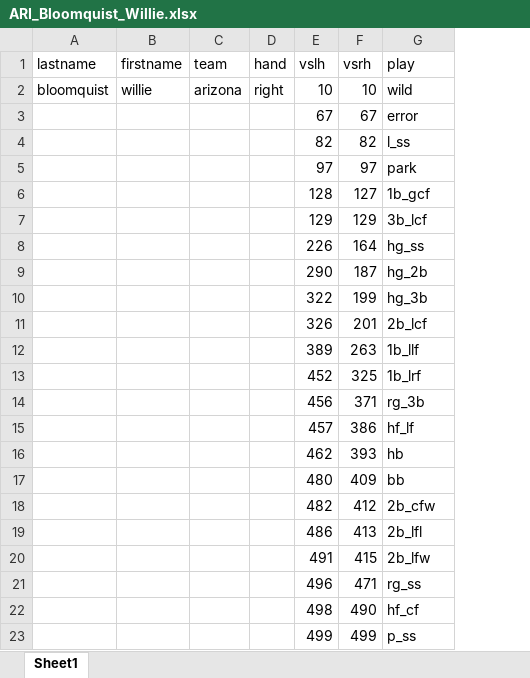
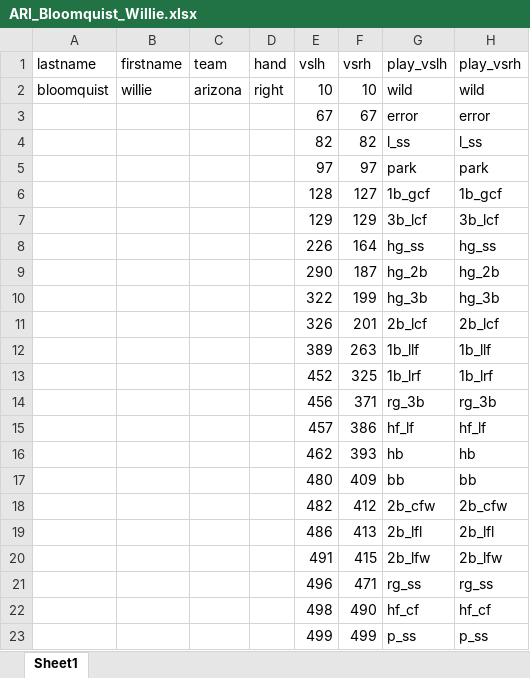
Before and after one commit to herlitzj/jLeagueBaseball, an Excel workbook: DB/ARI_Bloomquist_Willie.xlsx, sheet Sheet1, drawn as a sheet; values as stored, in another font and other column widths than the file's, no borders; the diff names each change by its address in the sheet, - before the commit and + after, or states it on an @@ line.

Commit message:
Play mechanics and db mechanics functional

```diff
--- a/DB/ARI_Bloomquist_Willie.xlsx (sheet Sheet1)
+++ b/DB/ARI_Bloomquist_Willie.xlsx (sheet Sheet1)
+column H (play_vsrh), rows 2-23: wild | error | l_ss | park | 1b_gcf | 3b_lcf | hg_ss | hg_2b | hg_3b | 2b_lcf | 1b_llf | 1b_lrf | rg_3b | hf_lf | hb | bb | 2b_cfw | 2b_lfl | 2b_lfw | rg_ss | hf_cf | p_ss
-G1: play
+G1: play_vslh
```
Also changed, not shown: 5 other files.
